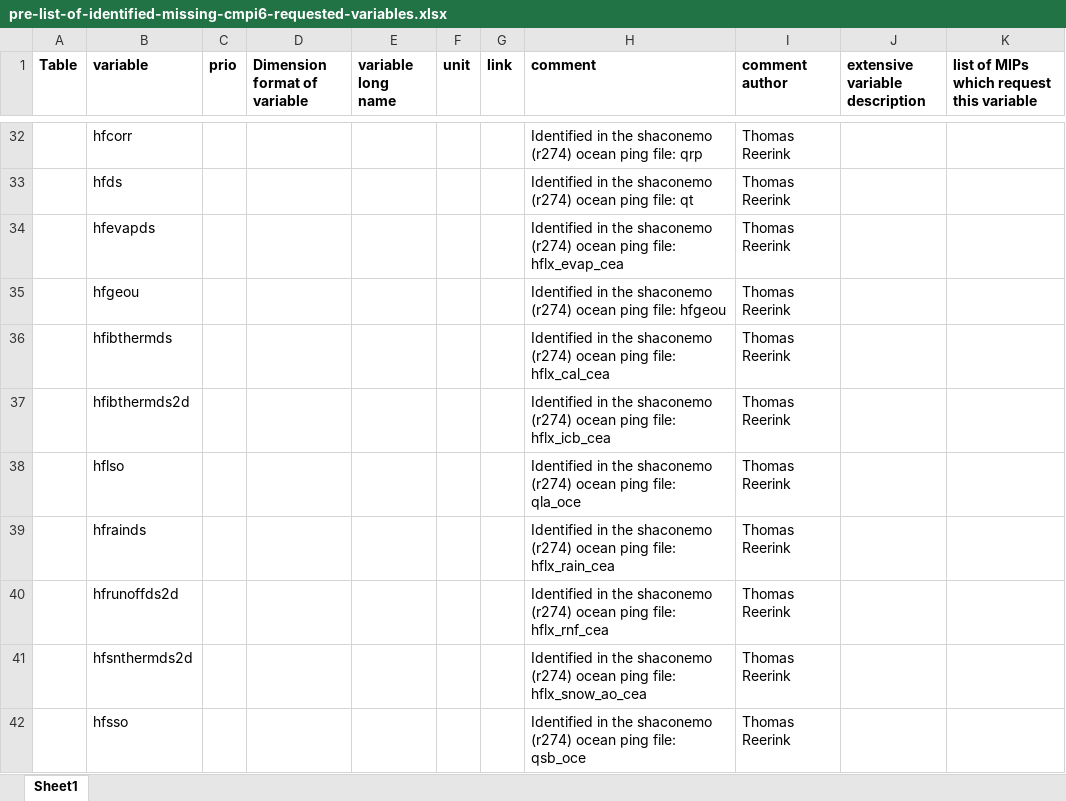
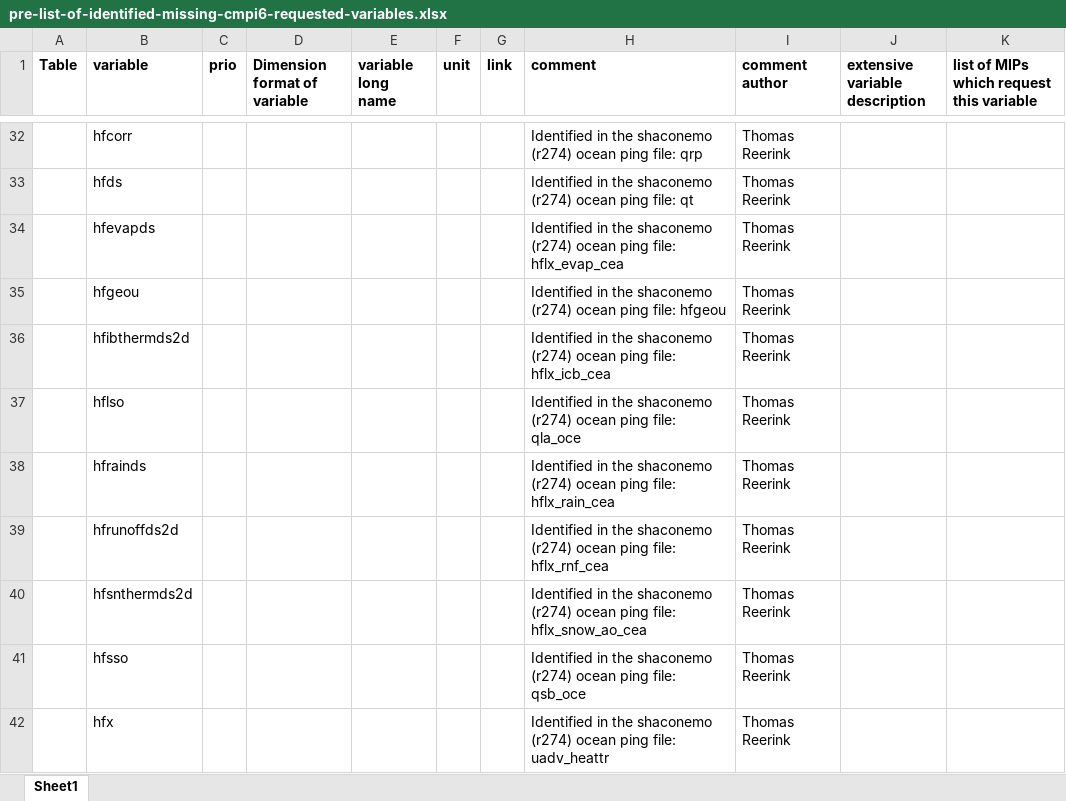
Before and after one commit to EC-Earth/ece2cmor3, an Excel workbook: ece2cmor3/resources/pre-list-of-identified-missing-cmpi6-requested-variables.xlsx, sheet Sheet1, drawn as a sheet; only a part is shown, gaps mark what is left out; the shorter side is filled out with more unchanged rows; values as stored, in another font and other column widths than the file's, no borders; the diff names each change by its address in the sheet, - before the commit and + after, or states it on an @@ line.

Commit message:
Remove the misidentified variable hfibthermds from the pre identified missing file #381.

```diff
--- a/ece2cmor3/resources/pre-list-of-identified-missing-cmpi6-requested-variables.xlsx (sheet Sheet1)
+++ b/ece2cmor3/resources/pre-list-of-identified-missing-cmpi6-requested-variables.xlsx (sheet Sheet1)
-row 36:  | hfibthermds |  |  |  |  |  | Identified in the shaconemo (r274) ocean ping file: hflx_cal_cea | Thomas Reerink
```
